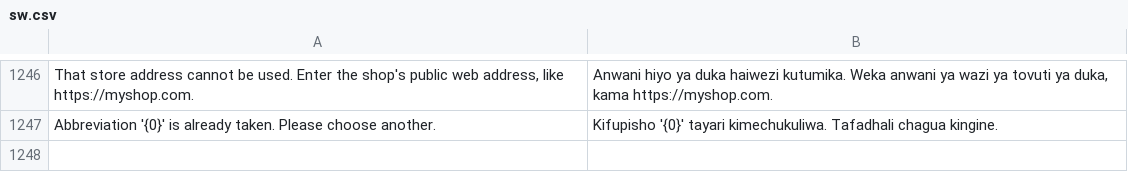
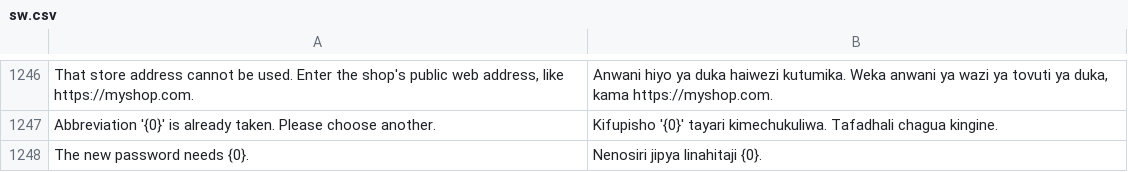
Before and after one commit to MurzakTech/Murzak-PoS-Backend, a CSV file: murzak_pos/translations/sw.csv, drawn as a sheet; only a part is shown, gaps mark what is left out.

```diff
--- a/murzak_pos/translations/sw.csv
+++ b/murzak_pos/translations/sw.csv
@@ -1274 +1274,2 @@
 "Abbreviation '{0}' is already taken. Please choose another.","Kifupisho '{0}' tayari kimechukuliwa. Tafadhali chagua kingine."
+"The new password needs {0}.","Nenosiri jipya linahitaji {0}."
```
Also changed, not shown: 3 other files.
